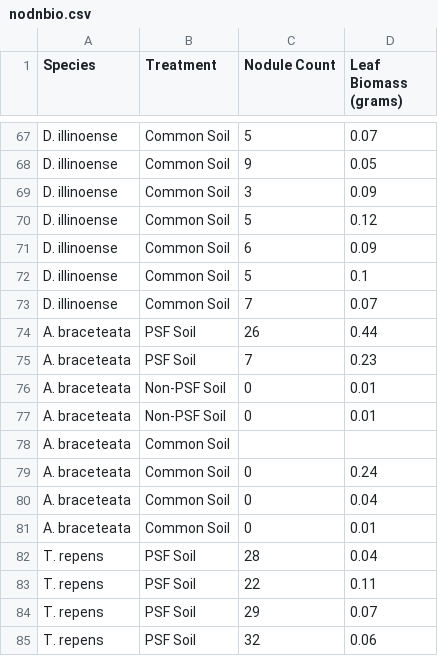
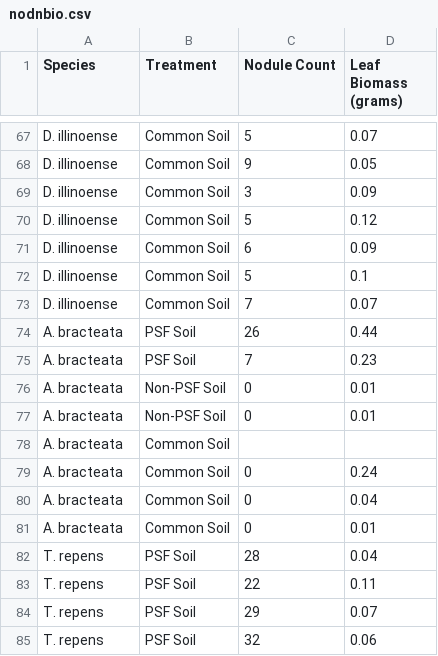
Before and after one commit to ciandotson/PSF_MBIOME, a CSV file: nodnbio.csv, drawn as a sheet; only a part is shown, gaps mark what is left out.

Commit message:
Plant Phenotype Data

```diff
--- a/nodnbio.csv
+++ b/nodnbio.csv
@@ -73,10 +73,10 @@ D. illinoense,Common Soil,5,0.1
 D. illinoense,Common Soil,7,0.07
-A. braceteata,PSF Soil,26,0.44
-A. braceteata,PSF Soil,7,0.23
-A. braceteata,Non-PSF Soil,0,0.01
-A. braceteata,Non-PSF Soil,0,0.01
-A. braceteata,Common Soil,,
-A. braceteata,Common Soil,0,0.24
-A. braceteata,Common Soil,0,0.04
-A. braceteata,Common Soil,0,0.01
+A. bracteata,PSF Soil,26,0.44
+A. bracteata,PSF Soil,7,0.23
+A. bracteata,Non-PSF Soil,0,0.01
+A. bracteata,Non-PSF Soil,0,0.01
+A. bracteata,Common Soil,,
+A. bracteata,Common Soil,0,0.24
+A. bracteata,Common Soil,0,0.04
+A. bracteata,Common Soil,0,0.01
 T. repens,PSF Soil,28,0.04
```
